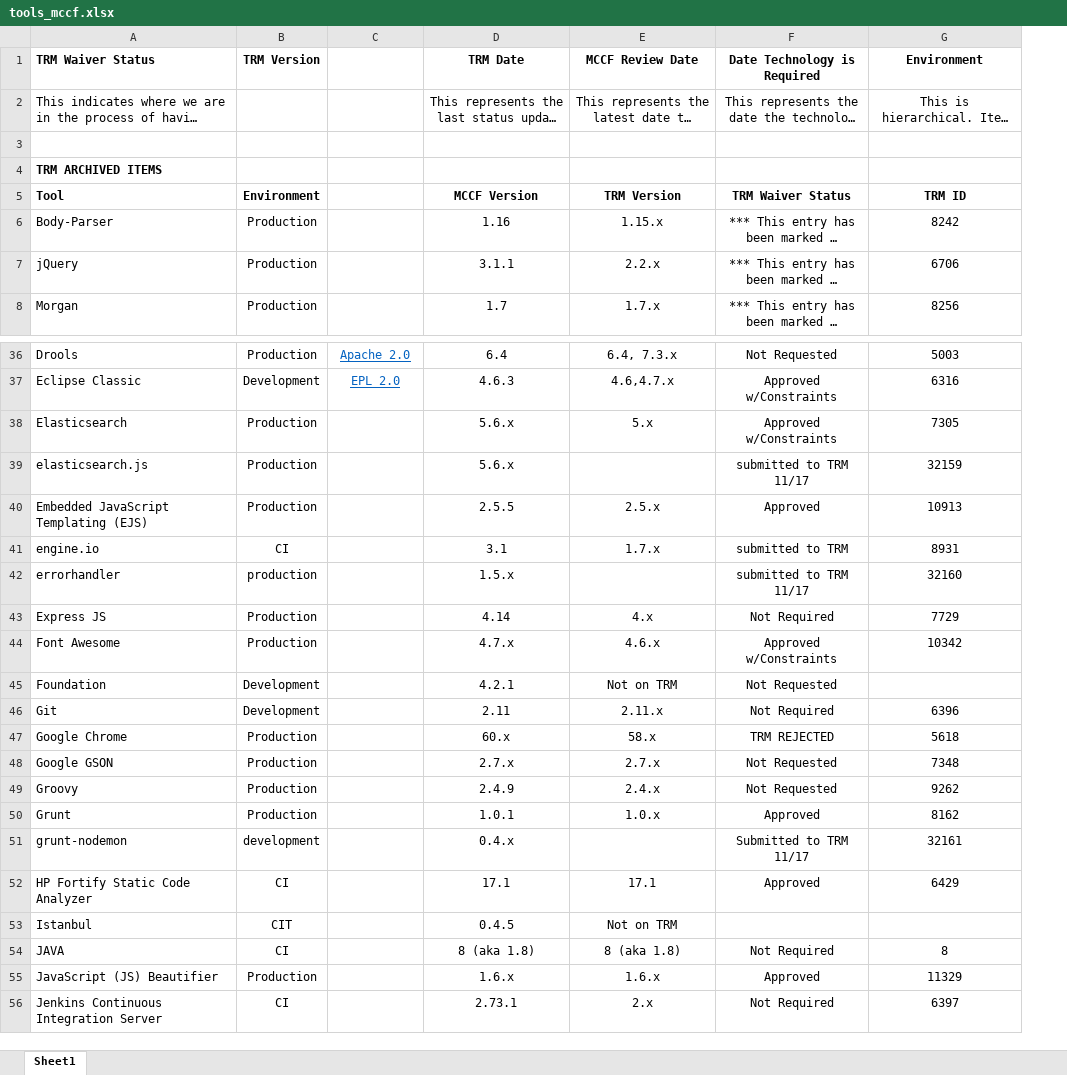
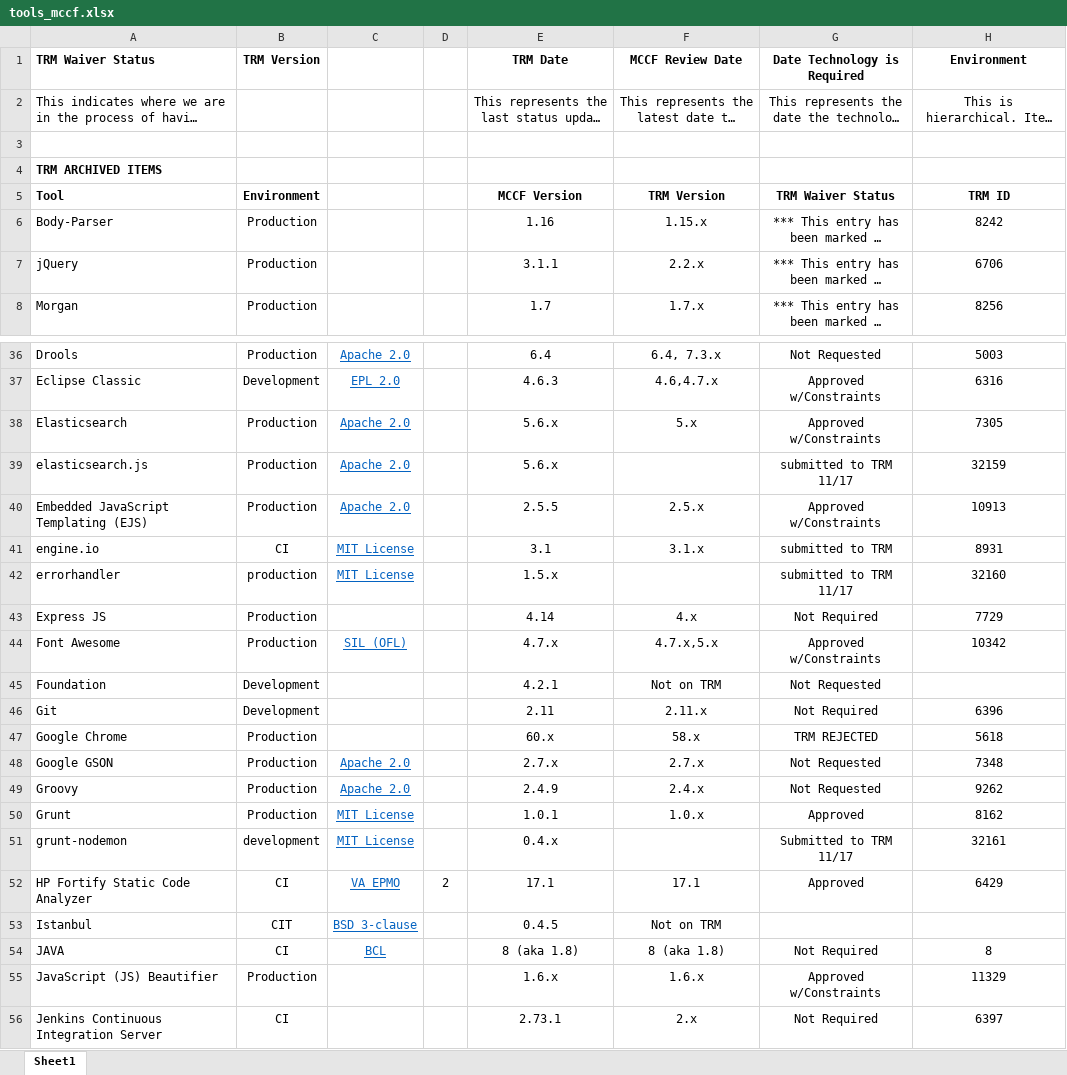
Before and after one commit to vernitathomgcio/TASCore_documentsCli, an Excel workbook: TASCore_documents/CM/tools_mccf.xlsx, sheet Sheet1, drawn as a sheet; only a part is shown, gaps mark what is left out; long unchanged cells end in …; values as stored, in another font and other column widths than the file's, no borders; addresses are those after the commit; the diff names each change by its address in the sheet, - before the commit and + after, or states it on an @@ line.

Commit message:
627455 Updated License Data

```diff
--- a/TASCore_documents/CM/tools_mccf.xlsx (sheet Sheet1)
+++ b/TASCore_documents/CM/tools_mccf.xlsx (sheet Sheet1)
+column D, row 52: 2
-C38:C40: (empty)
+C38:C40: Apache 2.0
-G40: Approved
+G40: Approved w/Constraints
-C41:C42: (empty)
+C41:C42: MIT License
-F41: 1.7.x
+F41: 3.1.x
-C44: (empty)
+C44: SIL (OFL)
-F44: 4.6.x
+F44: 4.7.x,5.x
-C48:C49: (empty)
+C48:C49: Apache 2.0
-C50:C51: (empty)
+C50:C51: MIT License
-C52: (empty)
+C52: VA EPMO
-C53: (empty)
+C53: BSD 3-clause
-C54: (empty)
+C54: BCL
-G55: Approved
+G55: Approved w/Constraints
```
